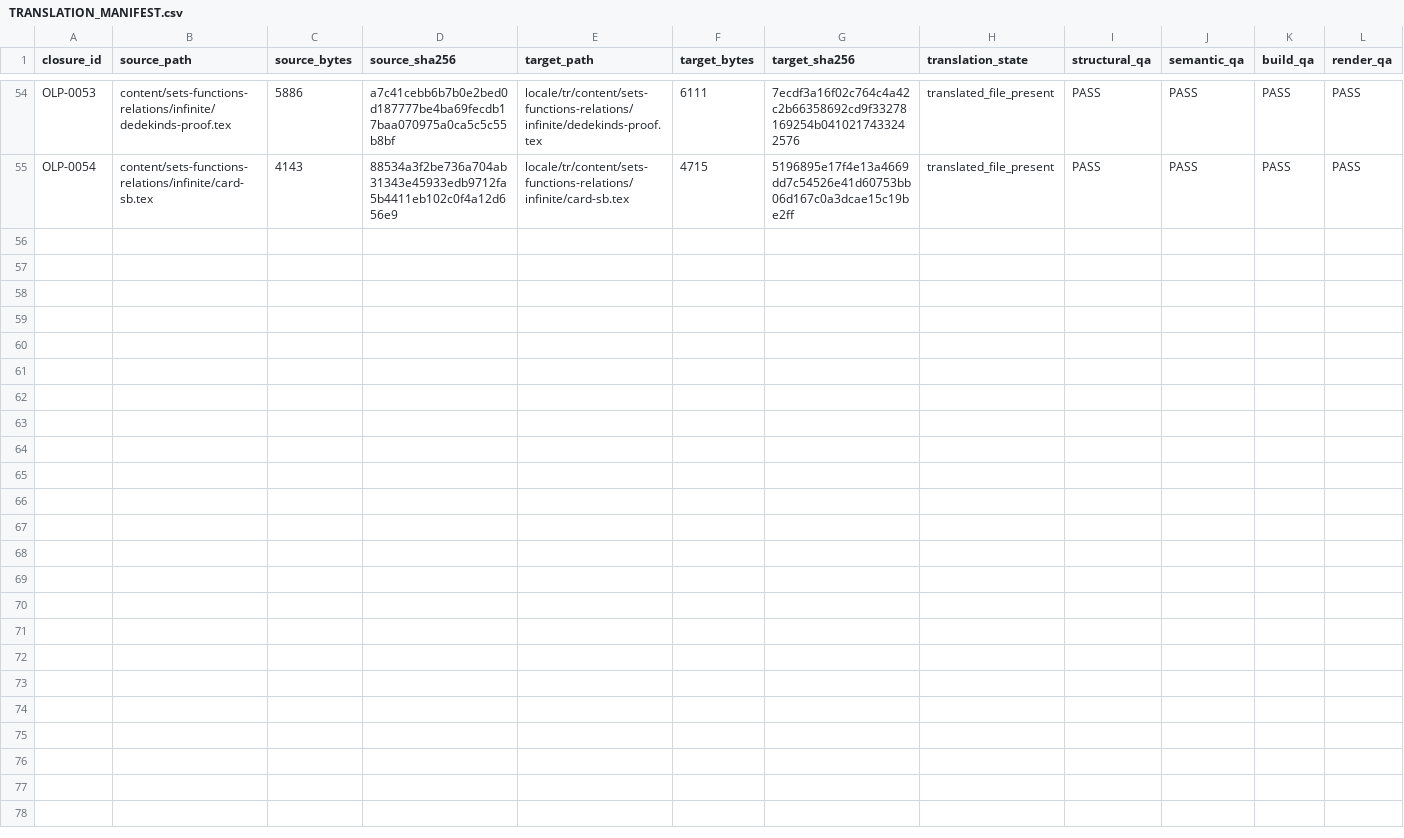
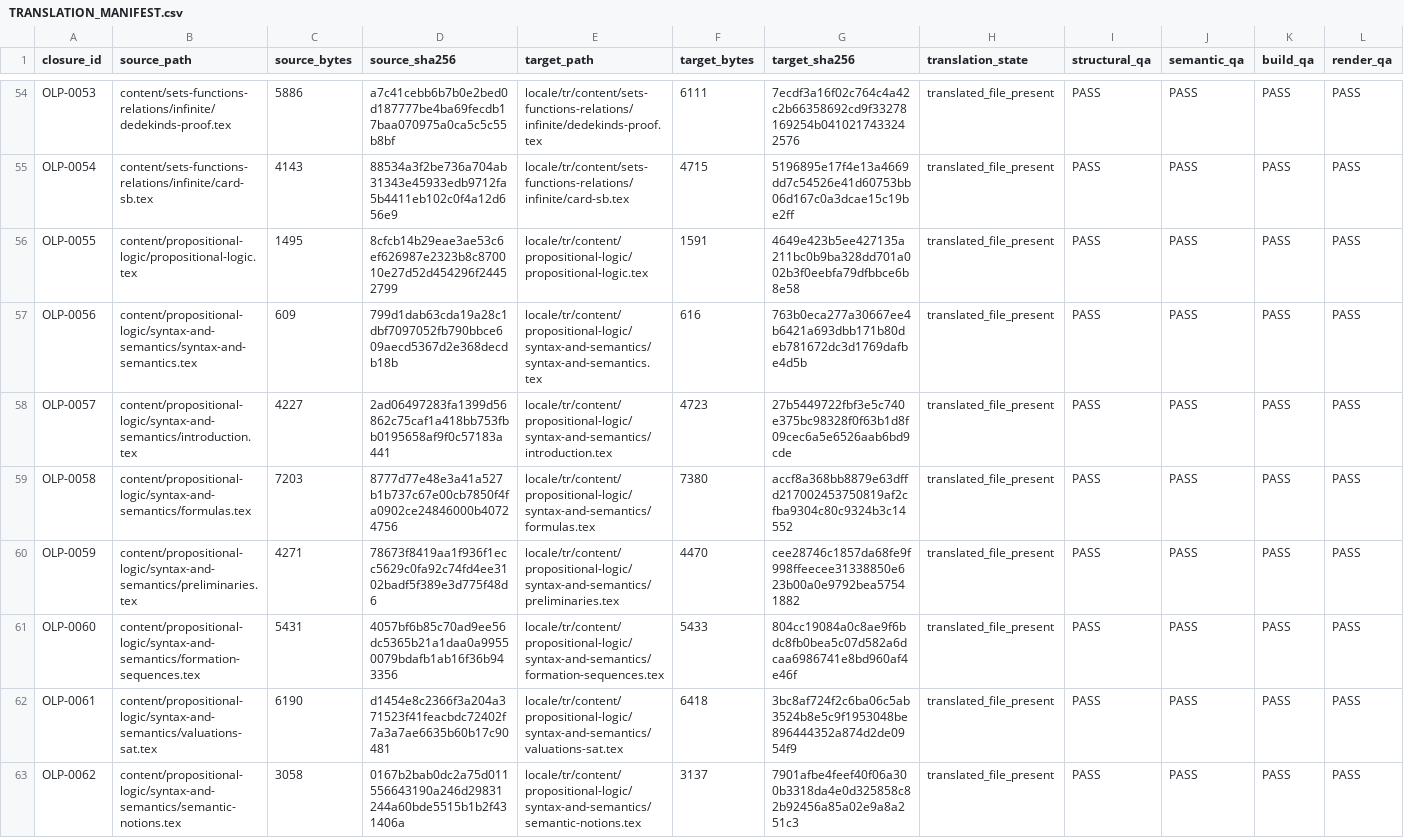
Before and after one commit to KokunoYumeto/OpenLogic, a CSV file: locale/tr/TRANSLATION_MANIFEST.csv, drawn as a sheet; only a part is shown, gaps mark what is left out; rows hold the shown columns only; the diff names each change by its address in the sheet, - before the commit and + after, or states it on an @@ line.

```diff
--- a/locale/tr/TRANSLATION_MANIFEST.csv
+++ b/locale/tr/TRANSLATION_MANIFEST.csv
+row 56: OLP-0055 | content/propositional-logic/propositional-logic.tex | 1495 | 8cfcb14b29eae3ae53c6ef626987e2323b8c870010e27d52d454296f24452799 | locale/tr/content/propositional-logic/propositional-logic.tex | 1591 | 4649e423b5ee427135a211bc0b9ba328dd701a002b3f0eebfa79dfbbce6b8e58 | translated_file_present | PASS | PASS | PASS | PASS
+row 57: OLP-0056 | content/propositional-logic/syntax-and-semantics/syntax-and-semantics.tex | 609 | 799d1dab63cda19a28c1dbf7097052fb790bbce609aecd5367d2e368decdb18b | locale/tr/content/propositional-logic/syntax-and-semantics/syntax-and-semantics.tex | 616 | 763b0eca277a30667ee4b6421a693dbb171b80deb781672dc3d1769dafbe4d5b | translated_file_present | PASS | PASS | PASS | PASS
+row 58: OLP-0057 | content/propositional-logic/syntax-and-semantics/introduction.tex | 4227 | 2ad06497283fa1399d56862c75caf1a418bb753fbb0195658af9f0c57183a441 | locale/tr/content/propositional-logic/syntax-and-semantics/introduction.tex | 4723 | 27b5449722fbf3e5c740e375bc98328f0f63b1d8f09cec6a5e6526aab6bd9cde | translated_file_present | PASS | PASS | PASS | PASS
+row 59: OLP-0058 | content/propositional-logic/syntax-and-semantics/formulas.tex | 7203 | 8777d77e48e3a41a527b1b737c67e00cb7850f4fa0902ce24846000b40724756 | locale/tr/content/propositional-logic/syntax-and-semantics/formulas.tex | 7380 | accf8a368bb8879e63dffd217002453750819af2cfba9304c80c9324b3c14552 | translated_file_present | PASS | PASS | PASS | PASS
+row 60: OLP-0059 | content/propositional-logic/syntax-and-semantics/preliminaries.tex | 4271 | 78673f8419aa1f936f1ecc5629c0fa92c74fd4ee3102badf5f389e3d775f48d6 | locale/tr/content/propositional-logic/syntax-and-semantics/preliminaries.tex | 4470 | cee28746c1857da68fe9f998ffeecee31338850e623b00a0e9792bea57541882 | translated_file_present | PASS | PASS | PASS | PASS
+row 61: OLP-0060 | content/propositional-logic/syntax-and-semantics/formation-sequences.tex | 5431 | 4057bf6b85c70ad9ee56dc5365b21a1daa0a99550079bdafb1ab16f36b943356 | locale/tr/content/propositional-logic/syntax-and-semantics/formation-sequences.tex | 5433 | 804cc19084a0c8ae9f6bdc8fb0bea5c07d582a6dcaa6986741e8bd960af4e46f | translated_file_present | PASS | PASS | PASS | PASS
+row 62: OLP-0061 | content/propositional-logic/syntax-and-semantics/valuations-sat.tex | 6190 | d1454e8c2366f3a204a371523f41feacbdc72402f7a3a7ae6635b60b17c90481 | locale/tr/content/propositional-logic/syntax-and-semantics/valuations-sat.tex | 6418 | 3bc8af724f2c6ba06c5ab3524b8e5c9f1953048be896444352a874d2de0954f9 | translated_file_present | PASS | PASS | PASS | PASS
+row 63: OLP-0062 | content/propositional-logic/syntax-and-semantics/semantic-notions.tex | 3058 | 0167b2bab0dc2a75d011556643190a246d29831244a60bde5515b1b2f431406a | locale/tr/content/propositional-logic/syntax-and-semantics/semantic-notions.tex | 3137 | 7901afbe4feef40f06a300b3318da4e0d325858c82b92456a85a02e9a8a251c3 | translated_file_present | PASS | PASS | PASS | PASS
```
Also changed, not shown: 18 other files.
